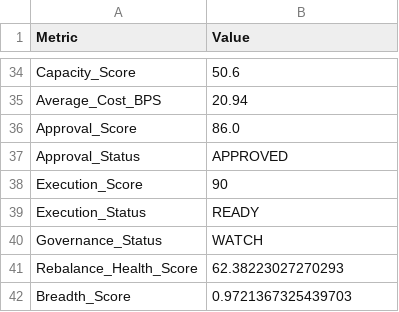
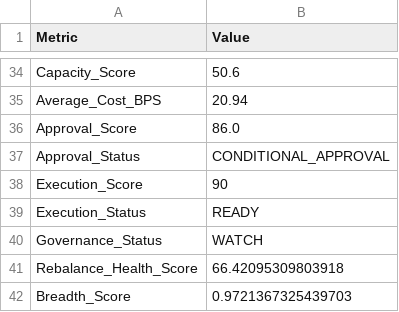
Before and after one commit to sakshinekkala28/Institutional_Quant_Platform, a CSV file: data/live/rebalance_dashboard.csv, drawn as a sheet; only a part is shown, gaps mark what is left out; the diff covers the shown part only.

```diff
--- a/data/live/rebalance_dashboard.csv
+++ b/data/live/rebalance_dashboard.csv
@@ -36,3 +36,3 @@ Average_Cost_BPS,20.94
 Approval_Score,86.0
-Approval_Status,APPROVED
+Approval_Status,CONDITIONAL_APPROVAL
 Execution_Score,90
@@ -40,3 +40,3 @@ Execution_Status,READY
 Governance_Status,WATCH
-Rebalance_Health_Score,62.38223027270293
+Rebalance_Health_Score,66.42095309803918
 Breadth_Score,0.9721367325439703
```
Also changed, not shown: 12 edited cells elsewhere in this file, data/live/portfolio_transition_matrix.csv, data/live/rebalance_orders.csv, 10 other files.
